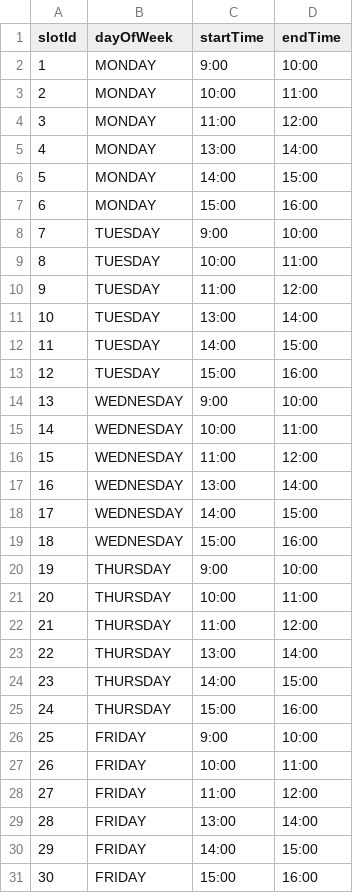
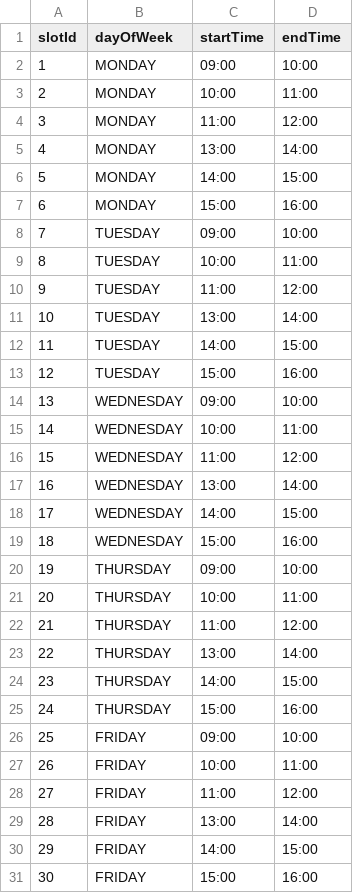
Before and after one commit to xddclown1/timetable-scheduler, a CSV file: sample-data/timeslots.csv, drawn as a sheet.

```diff
--- a/sample-data/timeslots.csv
+++ b/sample-data/timeslots.csv
@@ -1,3 +1,3 @@
 slotId,dayOfWeek,startTime,endTime
-1,MONDAY,9:00,10:00
+1,MONDAY,09:00,10:00
 2,MONDAY,10:00,11:00
@@ -7,3 +7,3 @@
 6,MONDAY,15:00,16:00
-7,TUESDAY,9:00,10:00
+7,TUESDAY,09:00,10:00
 8,TUESDAY,10:00,11:00
@@ -13,3 +13,3 @@
 12,TUESDAY,15:00,16:00
-13,WEDNESDAY,9:00,10:00
+13,WEDNESDAY,09:00,10:00
 14,WEDNESDAY,10:00,11:00
@@ -19,3 +19,3 @@
 18,WEDNESDAY,15:00,16:00
-19,THURSDAY,9:00,10:00
+19,THURSDAY,09:00,10:00
 20,THURSDAY,10:00,11:00
@@ -25,3 +25,3 @@
 24,THURSDAY,15:00,16:00
-25,FRIDAY,9:00,10:00
+25,FRIDAY,09:00,10:00
 26,FRIDAY,10:00,11:00
```
Also changed, not shown: 53 other files.
